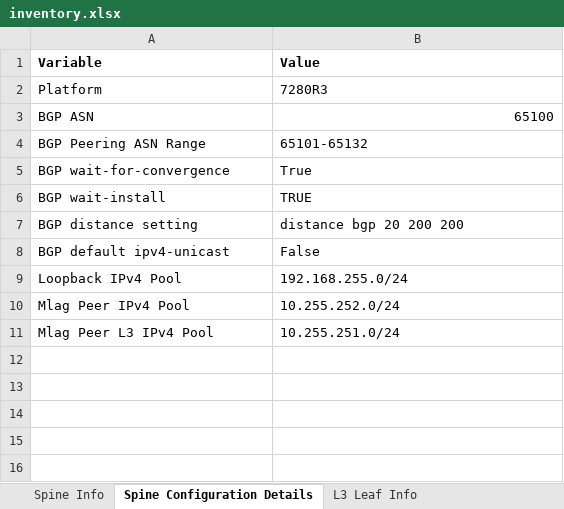
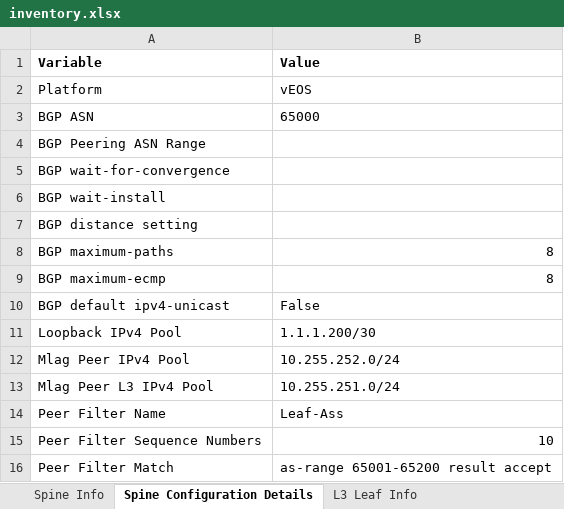
Before and after one commit to stonestar82/excelToAvd, an Excel workbook: inventory.xlsx, sheet Spine Configuration Details, drawn as a sheet; values as stored, in another font and other column widths than the file's, no borders; addresses are those after the commit; the diff names each change by its address in the sheet, - before the commit and + after, or states it on an @@ line.

```diff
--- a/inventory.xlsx (sheet Spine Configuration Details)
+++ b/inventory.xlsx (sheet Spine Configuration Details)
-B2 (Value): 7280R3
+B2 (Value): vEOS
-B3 (Value): 65100
+B3 (Value): 65000
-B4 (Value): 65101-65132
+B4 (Value): (empty)
-B5 (Value): True
+B5 (Value): (empty)
-B6 (Value): TRUE
+B6 (Value): (empty)
-B7 (Value): distance bgp 20 200 200
+B7 (Value): (empty)
+row 8: BGP maximum-paths | 8
+row 9: BGP maximum-ecmp | 8
-B11 (Value): 192.168.255.0/24
+B11 (Value): 1.1.1.200/30
+row 14: Peer Filter Name | Leaf-Ass
+row 15: Peer Filter Sequence Numbers | 10
+row 16: Peer Filter Match | as-range 65001-65200 result accept
```
Also changed, not shown: sheet L3 Leaf Info, sheet Tenants, sheet General Configuration Details, sheet Servers, sheet L2 Leaf Info, sheet L3 Leaf Configuration Details, 2 more sheets, 23 other files.
